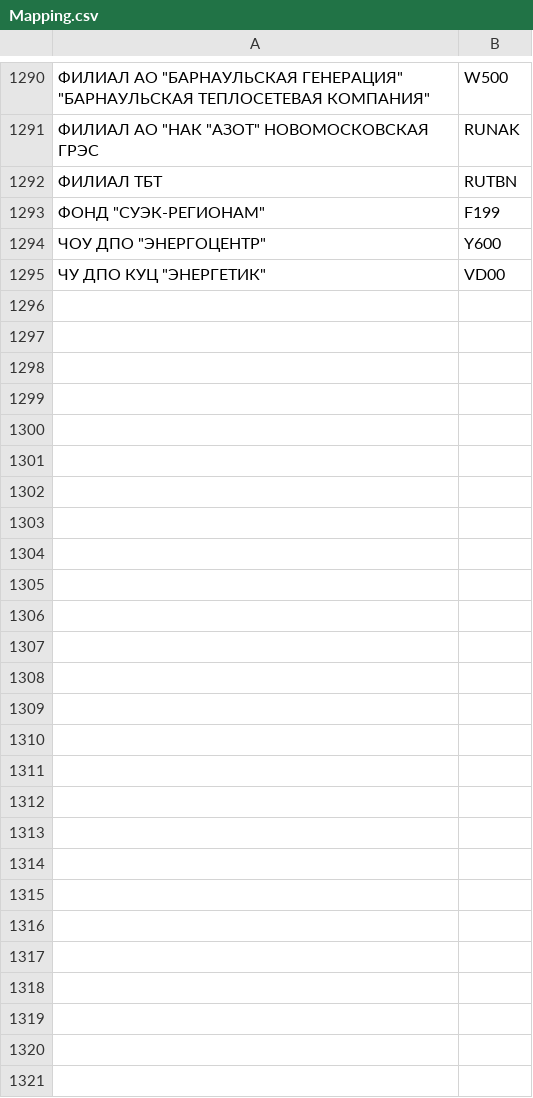
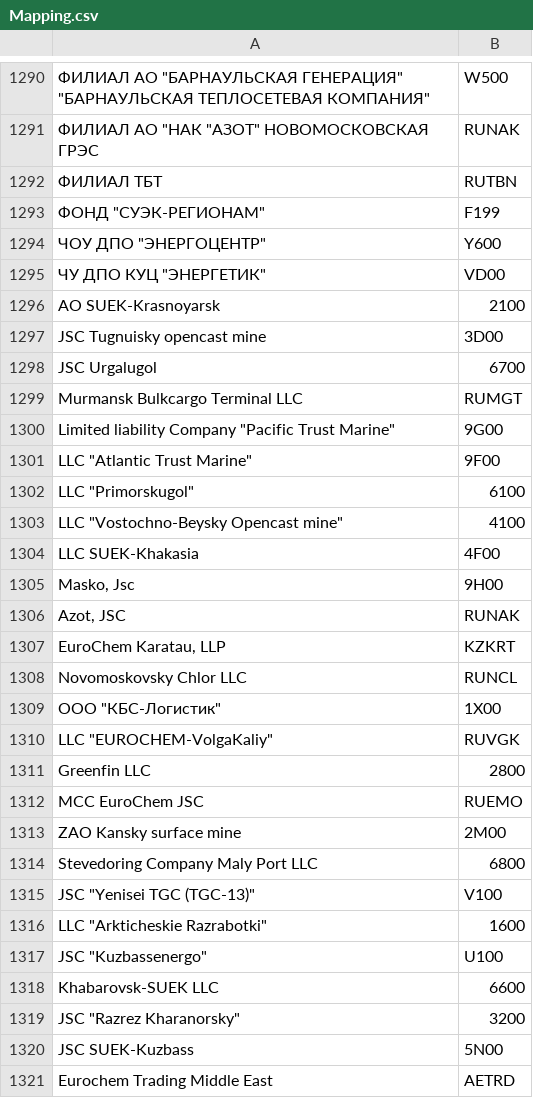
Before and after one commit to Lirollel/Work_AIM_Jupyter-Python-Pandas, a CSV file: Working_attributes/Mapping.csv, drawn as a sheet; only a part is shown, gaps mark what is left out; the diff covers the shown part only; the diff names each change by its address in the sheet, - before the commit and + after, or states it on an @@ line.

```diff
--- a/Working_attributes/Mapping.csv
+++ b/Working_attributes/Mapping.csv
+row 1296: AO SUEK-Krasnoyarsk | 2100
+row 1297: JSC Tugnuisky opencast mine | 3D00
+row 1298: JSC Urgalugol | 6700
+row 1299: Murmansk Bulkcargo Terminal LLC | RUMGT
+row 1300: Limited liability Company "Pacific Trust Marine" | 9G00
+row 1301: LLC "Atlantic Trust Marine" | 9F00
+row 1302: LLC "Primorskugol" | 6100
+row 1303: LLC "Vostochno-Beysky Opencast mine" | 4100
+row 1304: LLC SUEK-Khakasia | 4F00
+row 1305: Masko, Jsc | 9H00
+row 1306: Azot, JSC | RUNAK
+row 1307: EuroChem Karatau, LLP | KZKRT
+row 1308: Novomoskovsky Chlor LLC | RUNCL
+row 1309: ООО "КБС-Логистик" | 1X00
+row 1310: LLC "EUROСHEM-VolgaKaliy" | RUVGK
+row 1311: Greenfin LLC | 2800
+row 1312: MCC EuroChem JSC | RUEMO
+row 1313: ZAO Kansky surface mine | 2M00
+row 1314: Stevedoring Company Maly Port LLC | 6800
+row 1315: JSC "Yenisei TGC (TGC-13)" | V100
+row 1316: LLC "Arkticheskie Razrabotki" | 1600
+row 1317: JSC "Kuzbassenergo" | U100
+row 1318: Khabarovsk-SUEK LLC | 6600
+row 1319: JSC "Razrez Kharanorsky" | 3200
+row 1320: JSC SUEK-Kuzbass | 5N00
+row 1321: Eurochem Trading Middle East | AETRD
```
Also changed, not shown: 7 edited cells elsewhere in this file, 7 other files.
